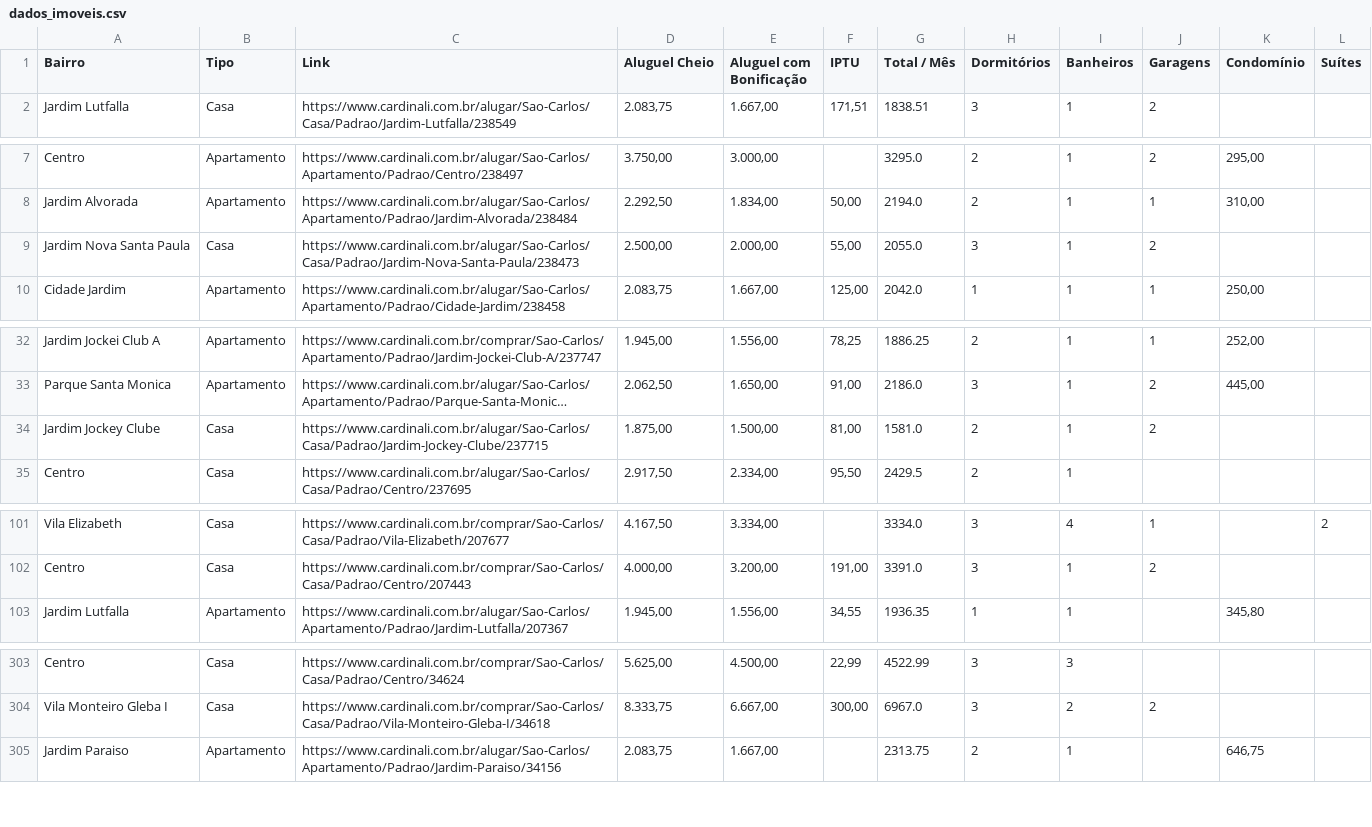
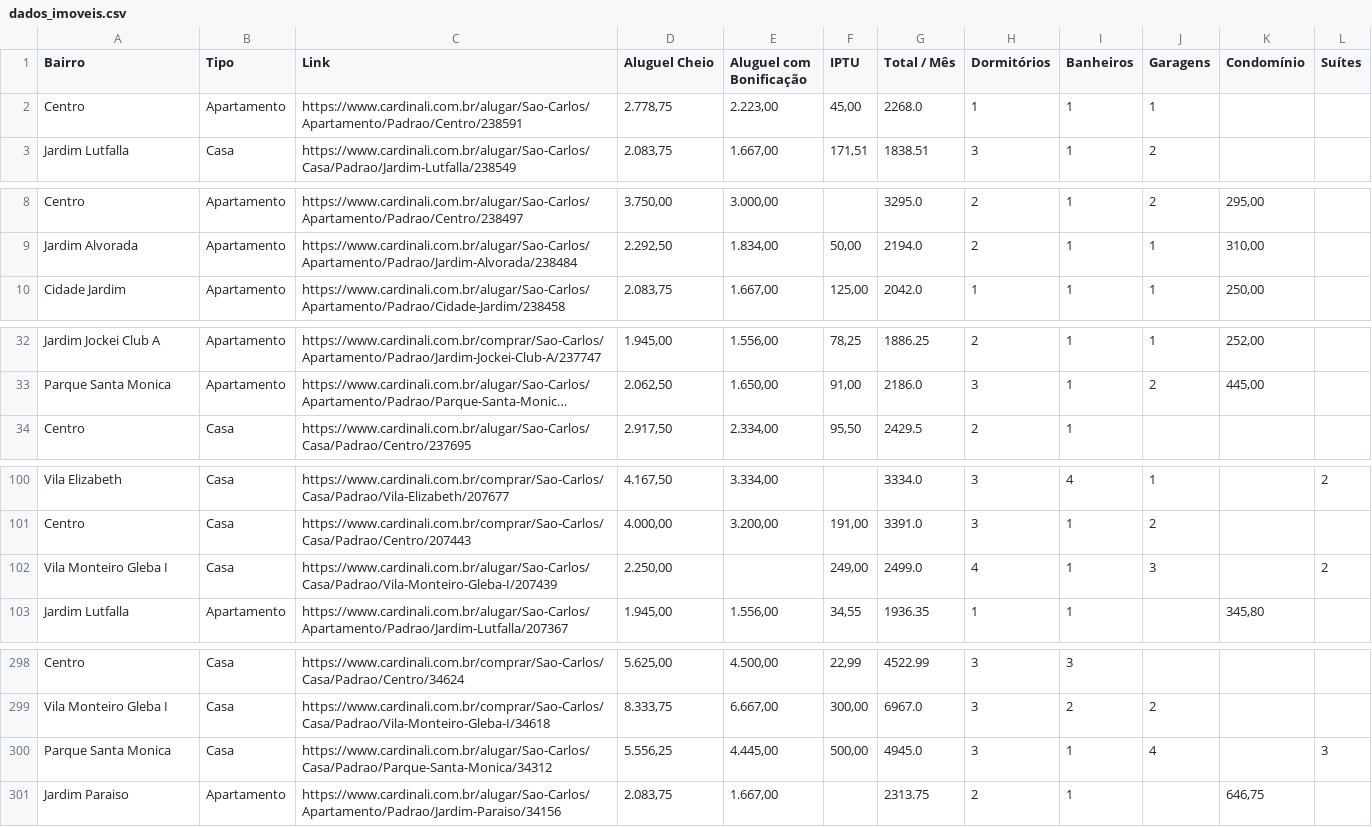
Before and after one commit to imarcososhiro/imobiliario_universitario, a CSV file: dados/dados_imoveis.csv, drawn as a sheet; only a part is shown, gaps mark what is left out; long unchanged cells end in …; removed rows and columns are numbered as before the commit, all else as after; the diff covers the shown part only; the diff names each change by its address in the sheet, - before the commit and + after, or states it on an @@ line.

```diff
--- a/dados/dados_imoveis.csv
+++ b/dados/dados_imoveis.csv
+row 2: Centro | Apartamento | https://www.cardinali.com.br/alugar/Sao-Carlos/Apartamento/Padrao/Centro/238591 | 2.778,75 | 2.223,00 | 45,00 | 2268.0 | 1 | 1 | 1
-row 9: Jardim Nova Santa Paula | Casa | https://www.cardinali.com.br/alugar/Sao-Carlos/Casa/Padrao/Jardim-Nova-Santa-Paula/238473 | 2.500,00 | 2.000,00 | 55,00 | 2055.0 | 3 | 1 | 2
-row 34: Jardim Jockey Clube | Casa | https://www.cardinali.com.br/alugar/Sao-Carlos/Casa/Padrao/Jardim-Jockey-Clube/237715 | 1.875,00 | 1.500,00 | 81,00 | 1581.0 | 2 | 1 | 2
+row 102: Vila Monteiro Gleba I | Casa | https://www.cardinali.com.br/alugar/Sao-Carlos/Casa/Padrao/Vila-Monteiro-Gleba-I/207439 | 2.250,00 |  | 249,00 | 2499.0 | 4 | 1 | 3 |  | 2
+row 300: Parque Santa Monica | Casa | https://www.cardinali.com.br/alugar/Sao-Carlos/Casa/Padrao/Parque-Santa-Monica/34312 | 5.556,25 | 4.445,00 | 500,00 | 4945.0 | 3 | 1 | 4 |  | 3
```
Also changed, not shown: 1 added row, 6 removed rows and 5 edited cells elsewhere in this file.
